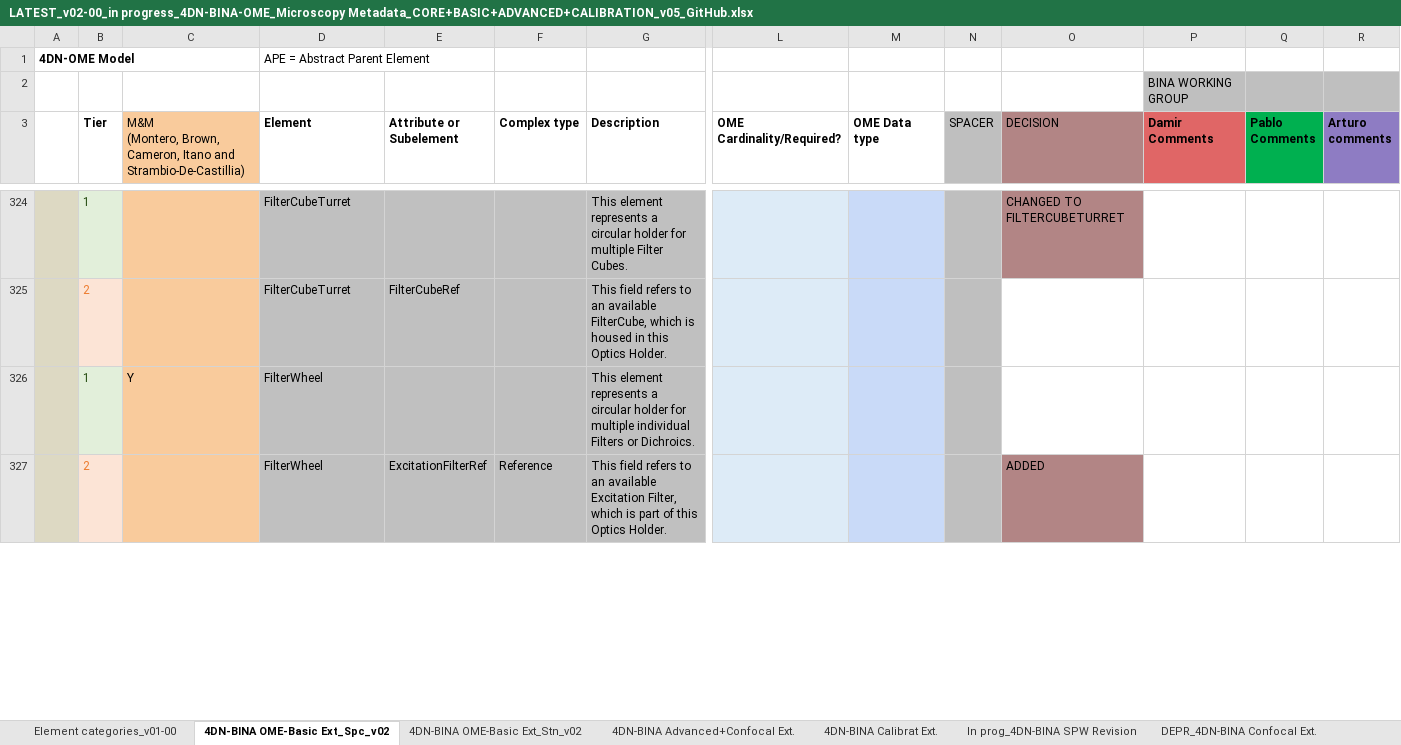
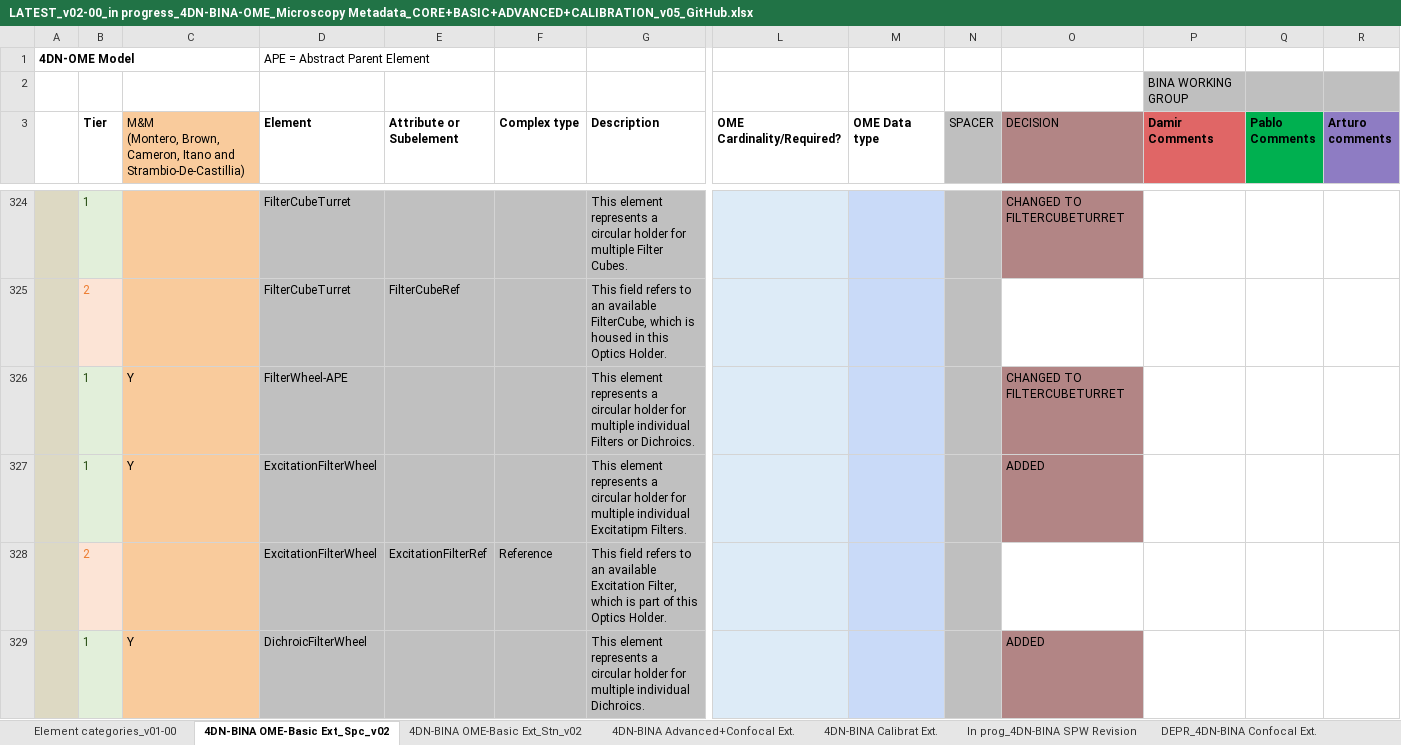
Before and after one commit to WU-BIMAC/NBOMicroscopyMetadataSpecs, an Excel workbook: Model/in progress/v02-00/LATEST_v02-00_in progress_4DN-BINA-OME_Microscopy Metadata_CORE+BASIC+ADVANCED+CALIBRATION_v05_GitHub.xlsx, sheet 4DN-BINA OME-Basic Ext_Spc_v02, drawn as a sheet; only a part is shown, gaps mark what is left out; values as stored, in another font and other column widths than the file's, no borders; addresses are those after the commit; rows hold the shown columns only; the diff covers the shown part only; the diff names each change by its address in the sheet, - before the commit and + after, or states it on an @@ line.

```diff
--- a/Model/in progress/v02-00/LATEST_v02-00_in progress_4DN-BINA-OME_Microscopy Metadata_CORE+BASIC+ADVANCED+CALIBRATION_v05_GitHub.xlsx (sheet 4DN-BINA OME-Basic Ext_Spc_v02)
+++ b/Model/in progress/v02-00/LATEST_v02-00_in progress_4DN-BINA-OME_Microscopy Metadata_CORE+BASIC+ADVANCED+CALIBRATION_v05_GitHub.xlsx (sheet 4DN-BINA OME-Basic Ext_Spc_v02)
-D326 (Element): FilterWheel
+D326 (Element): FilterWheel-APE
-O326 (DECISION): (empty)
+O326 (DECISION): CHANGED TO FILTERCUBETURRET
-O326 fill: none
+O326 fill: #B28585
+row 327:  | 1 | Y | ExcitationFilterWheel |  |  | This element represents a circular holder for multiple individual Excitatipm Filters. |  |  |  | ADDED
-D328 (Element): FilterWheel
+D328 (Element): ExcitationFilterWheel
-O328 (DECISION): ADDED
+O328 (DECISION): (empty)
-O328 fill: #B28585
+O328 fill: none
+row 329:  | 1 | Y | DichroicFilterWheel |  |  | This element represents a circular holder for multiple individual Dichroics. |  |  |  | ADDED
```
Also changed, not shown: 4 added rows, 10 edited cells and cell formats elsewhere in this sheet, sheet 4DN-BINA OME-Basic Ext_Stn_v02, sheet Element categories_v01-00, sheet 4DN-BINA Advanced+Confocal Ext., 4 other files.
